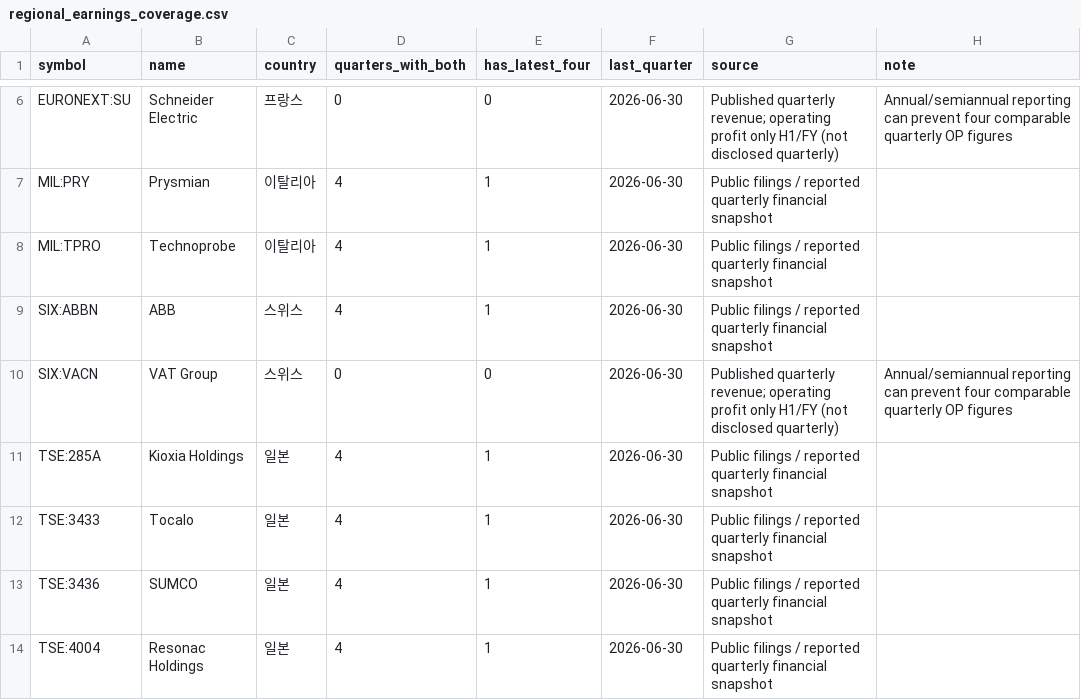
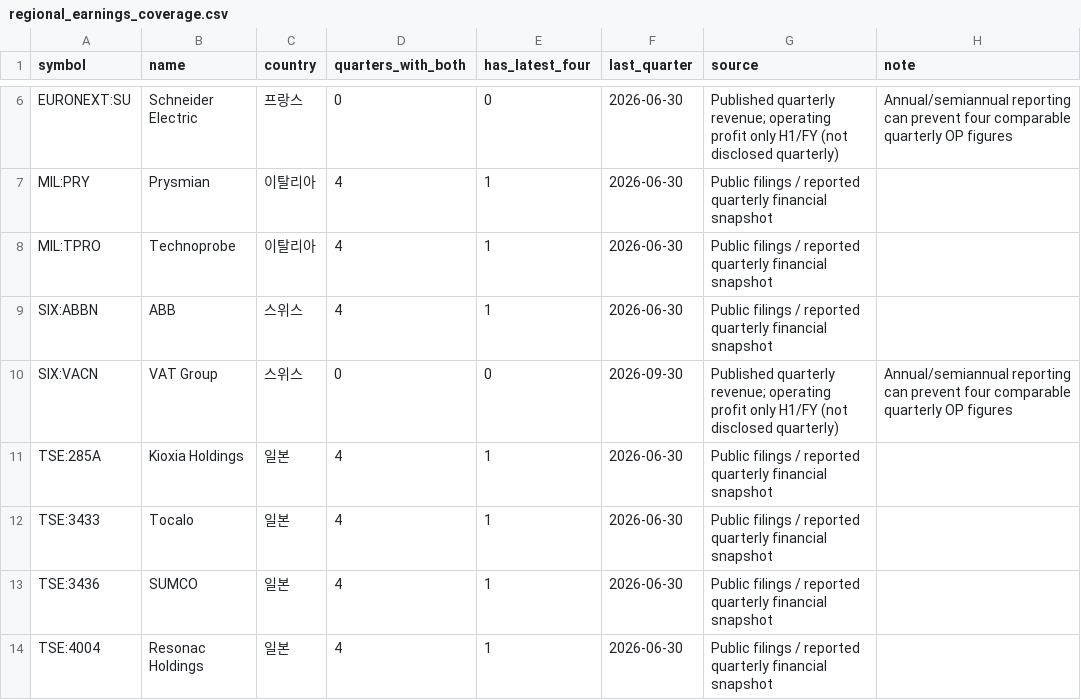
Before and after one commit to saewoo16/global-tech-terminal, a CSV file: data/regional_earnings_coverage.csv, drawn as a sheet; only a part is shown, gaps mark what is left out.

```diff
--- a/data/regional_earnings_coverage.csv
+++ b/data/regional_earnings_coverage.csv
@@ -9,3 +9,3 @@ MIL:TPRO,Technoprobe,이탈리아,4,1,2026-06-30,Public filings / reported quart
 SIX:ABBN,ABB,스위스,4,1,2026-06-30,Public filings / reported quarterly financial snapshot,
-SIX:VACN,VAT Group,스위스,0,0,2026-06-30,Published quarterly revenue; operating profit only H1/FY (not disclosed quarterly),Annual/semiannual reporting can prevent four comparable quarterly OP figures
+SIX:VACN,VAT Group,스위스,0,0,2026-09-30,Published quarterly revenue; operating profit only H1/FY (not disclosed quarterly),Annual/semiannual reporting can prevent four comparable quarterly OP figures
 TSE:285A,Kioxia Holdings,일본,4,1,2026-06-30,Public filings / reported quarterly financial snapshot,
```
Also changed, not shown: data/coverage.csv, 3 other files.
